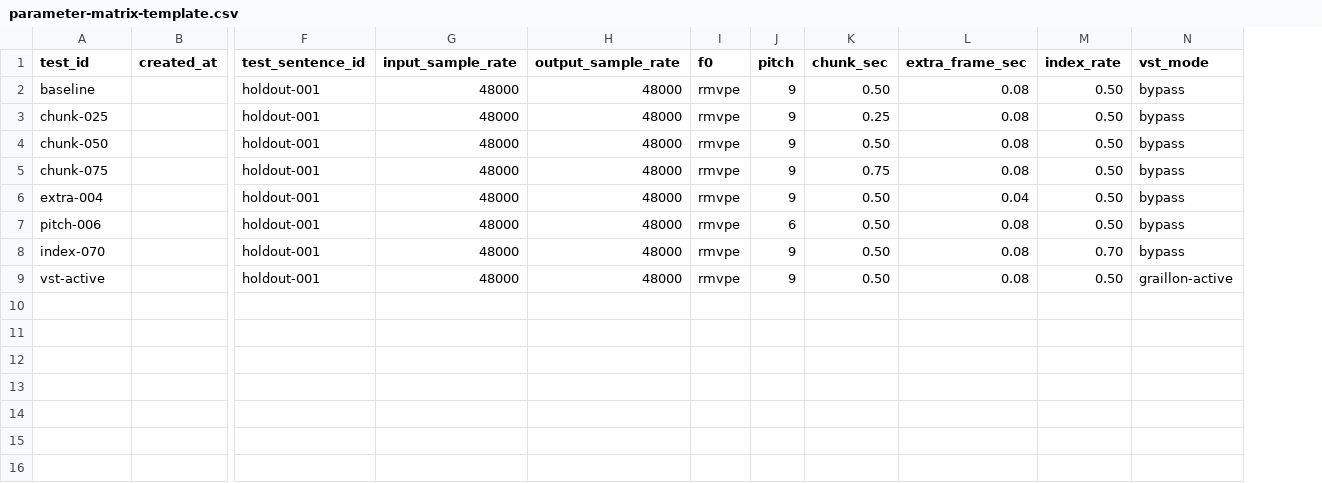
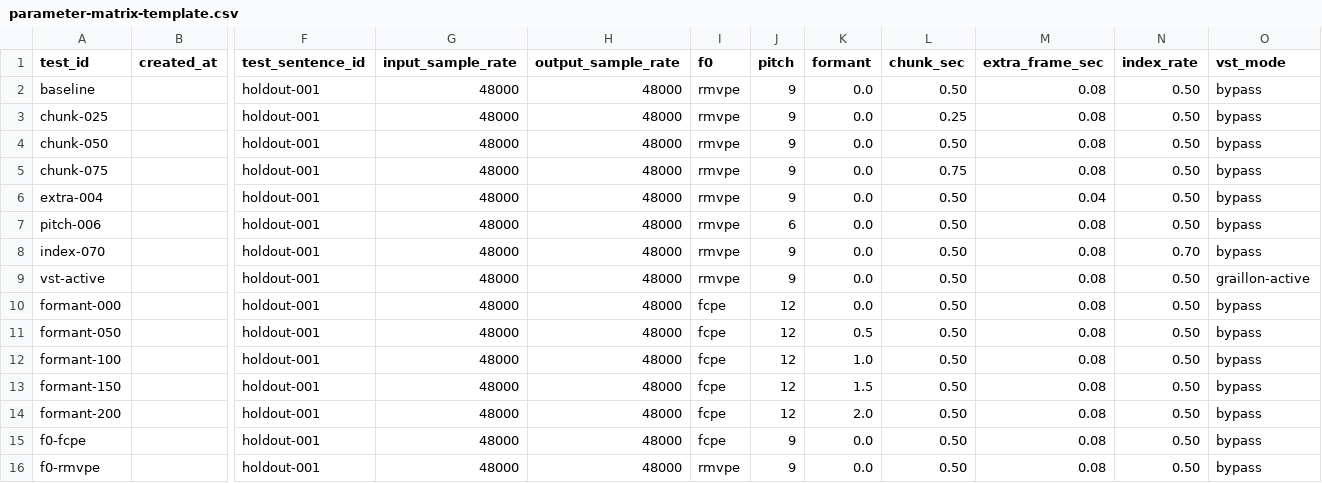
Before and after one commit to jellyfish00001/AetherTune, a CSV file: docs/reference/parameter-matrix-template.csv, drawn as a sheet; only a part is shown, gaps mark what is left out; rows hold the shown columns only; the diff names each change by its address in the sheet, - before the commit and + after, or states it on an @@ line.

```diff
--- a/docs/reference/parameter-matrix-template.csv
+++ b/docs/reference/parameter-matrix-template.csv
+column K (formant), rows 2-9: all 0.0
+row 10: formant-000 |  | holdout-001 | 48000 | 48000 | fcpe | 12 | 0.0 | 0.50 | 0.08 | 0.50 | bypass
+row 11: formant-050 |  | holdout-001 | 48000 | 48000 | fcpe | 12 | 0.5 | 0.50 | 0.08 | 0.50 | bypass
+row 12: formant-100 |  | holdout-001 | 48000 | 48000 | fcpe | 12 | 1.0 | 0.50 | 0.08 | 0.50 | bypass
+row 13: formant-150 |  | holdout-001 | 48000 | 48000 | fcpe | 12 | 1.5 | 0.50 | 0.08 | 0.50 | bypass
+row 14: formant-200 |  | holdout-001 | 48000 | 48000 | fcpe | 12 | 2.0 | 0.50 | 0.08 | 0.50 | bypass
+row 15: f0-fcpe |  | holdout-001 | 48000 | 48000 | fcpe | 9 | 0.0 | 0.50 | 0.08 | 0.50 | bypass
+row 16: f0-rmvpe |  | holdout-001 | 48000 | 48000 | rmvpe | 9 | 0.0 | 0.50 | 0.08 | 0.50 | bypass
```
Also changed, not shown: 7 other files.
